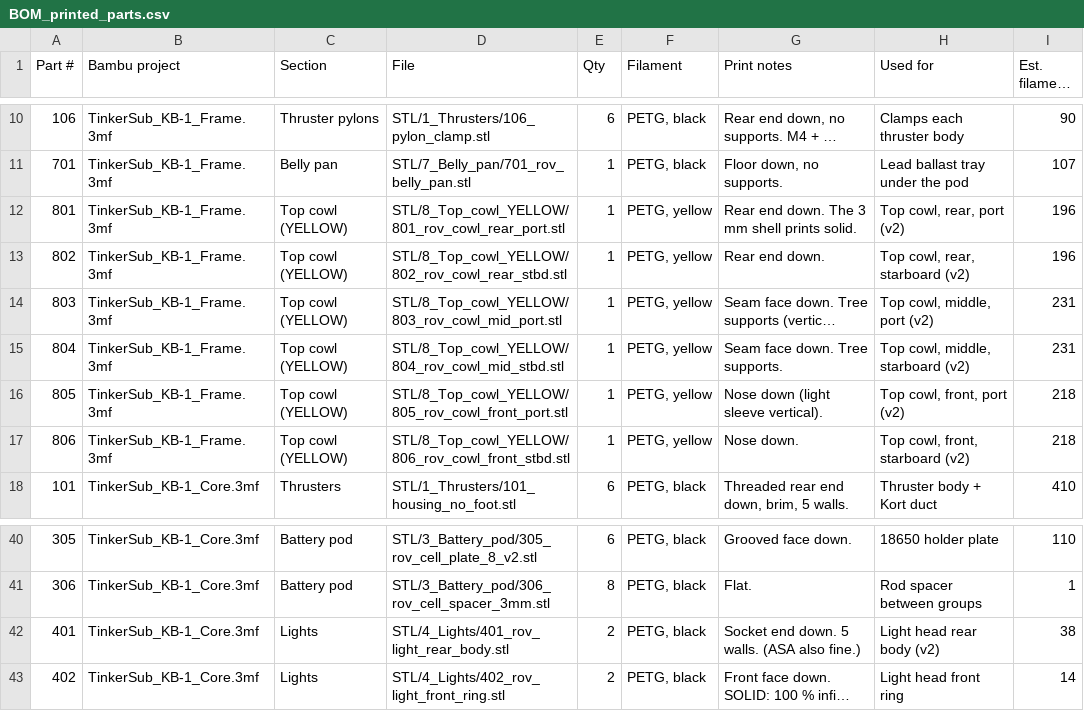
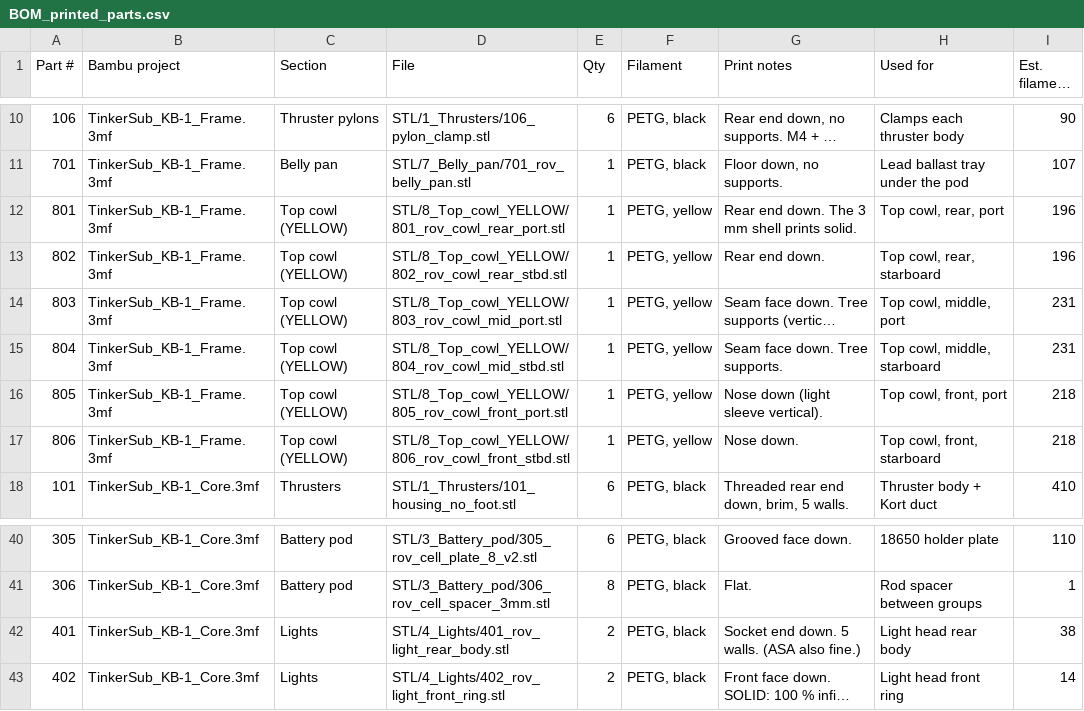
Before and after one commit to bgreig/TinkerSub, a CSV file: BOM_printed_parts.csv, drawn as a sheet; only a part is shown, gaps mark what is left out; long unchanged cells end in …; the diff names each change by its address in the sheet, - before the commit and + after, or states it on an @@ line.

```diff
--- a/BOM_printed_parts.csv
+++ b/BOM_printed_parts.csv
-H12 (Used for): Top cowl, rear, port (v2)
+H12 (Used for): Top cowl, rear, port
-H13 (Used for): Top cowl, rear, starboard (v2)
+H13 (Used for): Top cowl, rear, starboard
-H14 (Used for): Top cowl, middle, port (v2)
+H14 (Used for): Top cowl, middle, port
-H15 (Used for): Top cowl, middle, starboard (v2)
+H15 (Used for): Top cowl, middle, starboard
-H16 (Used for): Top cowl, front, port (v2)
+H16 (Used for): Top cowl, front, port
-H17 (Used for): Top cowl, front, starboard (v2)
+H17 (Used for): Top cowl, front, starboard
-H42 (Used for): Light head rear body (v2)
+H42 (Used for): Light head rear body
```
Also changed, not shown: Parts_to_buy.csv, 12 other files.
